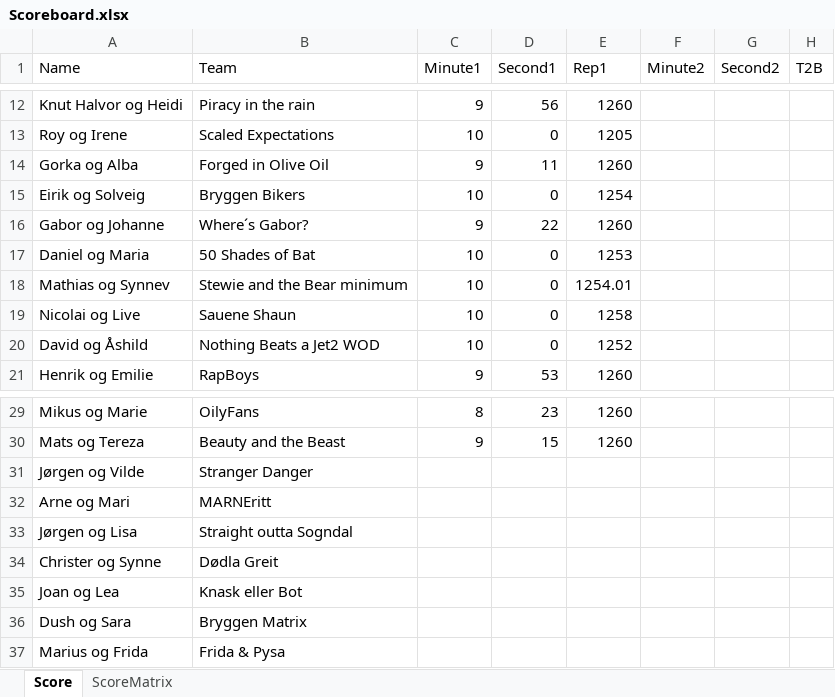
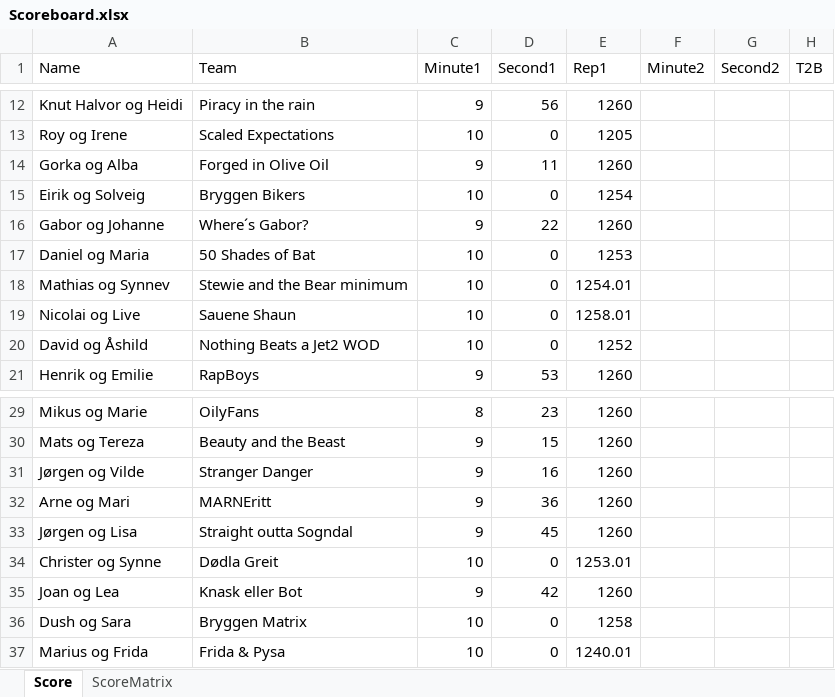
Before and after one commit to landerhusky/CFBHalloweenGames2026, an Excel workbook: Scoreboard.xlsx, sheet Score, drawn as a sheet; only a part is shown, gaps mark what is left out; values as stored, in another font and other column widths than the file's, no borders; the diff names each change by its address in the sheet, - before the commit and + after, or states it on an @@ line.

Commit message:
Add files via upload

```diff
--- a/Scoreboard.xlsx (sheet Score)
+++ b/Scoreboard.xlsx (sheet Score)
-E19 (Rep1): 1258
+E19 (Rep1): 1258.01
-C31:C33 (Minute1): (empty)
+C31:C33 (Minute1): 9
-D31 (Second1): (empty)
+D31 (Second1): 16
-E31:E33 (Rep1): (empty)
+E31:E33 (Rep1): 1260
-D32 (Second1): (empty)
+D32 (Second1): 36
-D33 (Second1): (empty)
+D33 (Second1): 45
-C34 (Minute1): (empty)
+C34 (Minute1): 10
-D34 (Second1): (empty)
+D34 (Second1): 0
-E34 (Rep1): (empty)
+E34 (Rep1): 1253.01
-C35 (Minute1): (empty)
+C35 (Minute1): 9
-D35 (Second1): (empty)
+D35 (Second1): 42
-E35 (Rep1): (empty)
+E35 (Rep1): 1260
-C36:C37 (Minute1): (empty)
+C36:C37 (Minute1): 10
-D36:D37 (Second1): (empty)
+D36:D37 (Second1): 0
-E36 (Rep1): (empty)
+E36 (Rep1): 1258
-E37 (Rep1): (empty)
+E37 (Rep1): 1240.01
```
